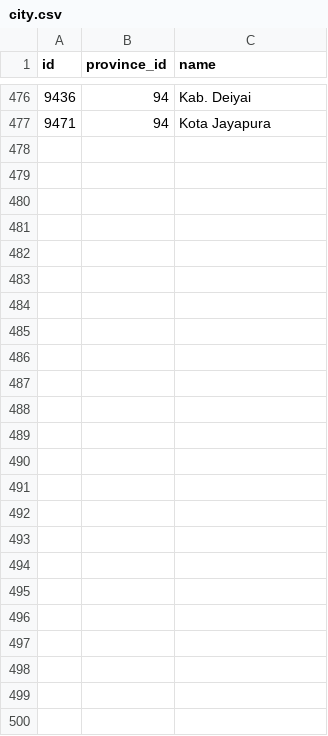
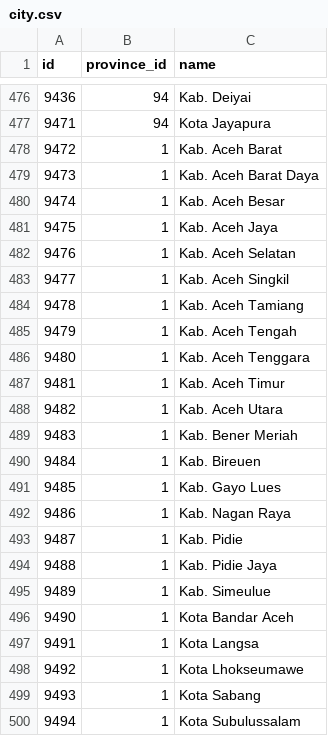
Before and after one commit to IvanSukhito/synapsa-appcms-STU, a CSV file: database/seeders/csv/city.csv, drawn as a sheet; only a part is shown, gaps mark what is left out.

Commit message:
Aceh (- Sub District)

```diff
--- a/database/seeders/csv/city.csv
+++ b/database/seeders/csv/city.csv
@@ -477 +477,24 @@
 "9471","94","Kota Jayapura"
+"9472","1","Kab. Aceh Barat"
+"9473","1","Kab. Aceh Barat Daya"
+"9474","1","Kab. Aceh Besar"
+"9475","1","Kab. Aceh Jaya"
+"9476","1","Kab. Aceh Selatan"
+"9477","1","Kab. Aceh Singkil"
+"9478","1","Kab. Aceh Tamiang"
+"9479","1","Kab. Aceh Tengah"
+"9480","1","Kab. Aceh Tenggara"
+"9481","1","Kab. Aceh Timur"
+"9482","1","Kab. Aceh Utara"
+"9483","1","Kab. Bener Meriah"
+"9484","1","Kab. Bireuen"
+"9485","1","Kab. Gayo Lues"
+"9486","1","Kab. Nagan Raya"
+"9487","1","Kab. Pidie"
+"9488","1","Kab. Pidie Jaya"
+"9489","1","Kab. Simeulue"
+"9490","1","Kota Bandar Aceh"
+"9491","1","Kota Langsa"
+"9492","1","Kota Lhokseumawe"
+"9493","1","Kota Sabang"
+"9494","1","Kota Subulussalam"
```
Also changed, not shown: database/seeders/csv/district.csv, database/seeders/csv/province.csv, 1 other file.
